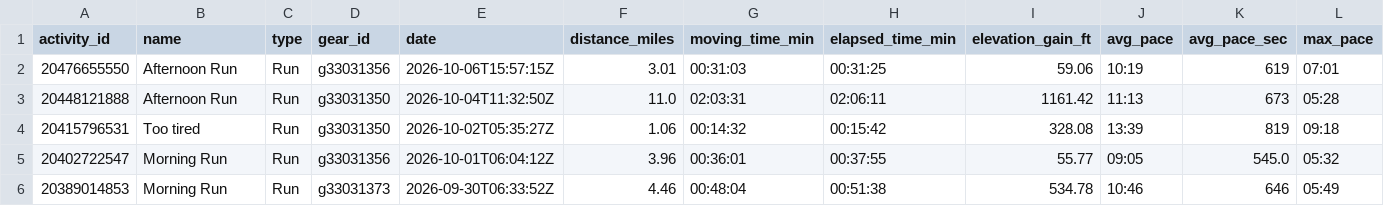
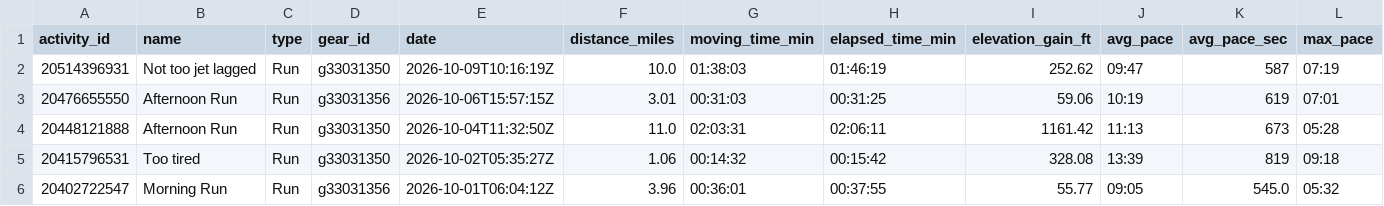
Before and after one commit to sboissel/strava-analytics, a CSV file: data/activities/strava_run_analysis.csv, drawn as a sheet; only a part is shown; the shorter side is filled out with more unchanged rows; rows hold the shown columns only; the diff names each change by its address in the sheet, - before the commit and + after, or states it on an @@ line.

Commit message:
chore: daily Strava data sync

```diff
--- a/data/activities/strava_run_analysis.csv
+++ b/data/activities/strava_run_analysis.csv
+row 2: 20514396931 | Not too jet lagged | Run | g33031350 | 2026-10-09T10:16:19Z | 10.0 | 01:38:03 | 01:46:19 | 252.62 | 09:47 | 587 | 07:19
```
Also changed, not shown: data/activities/strava_run_pace_analysis.csv, 1 other file.
